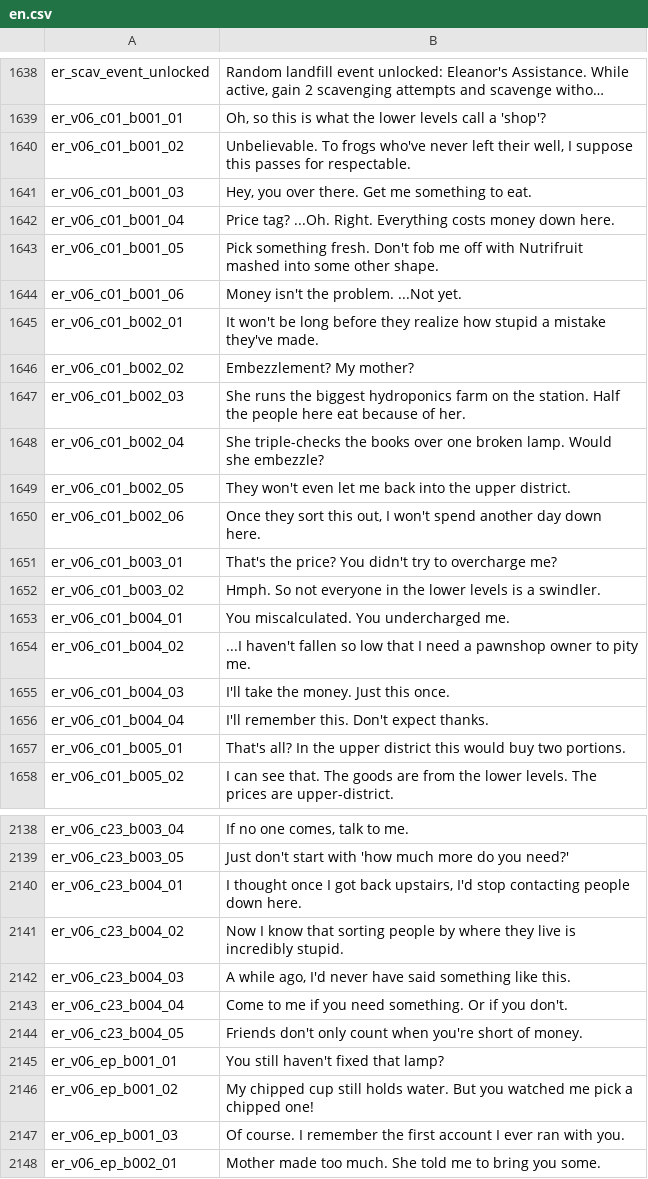
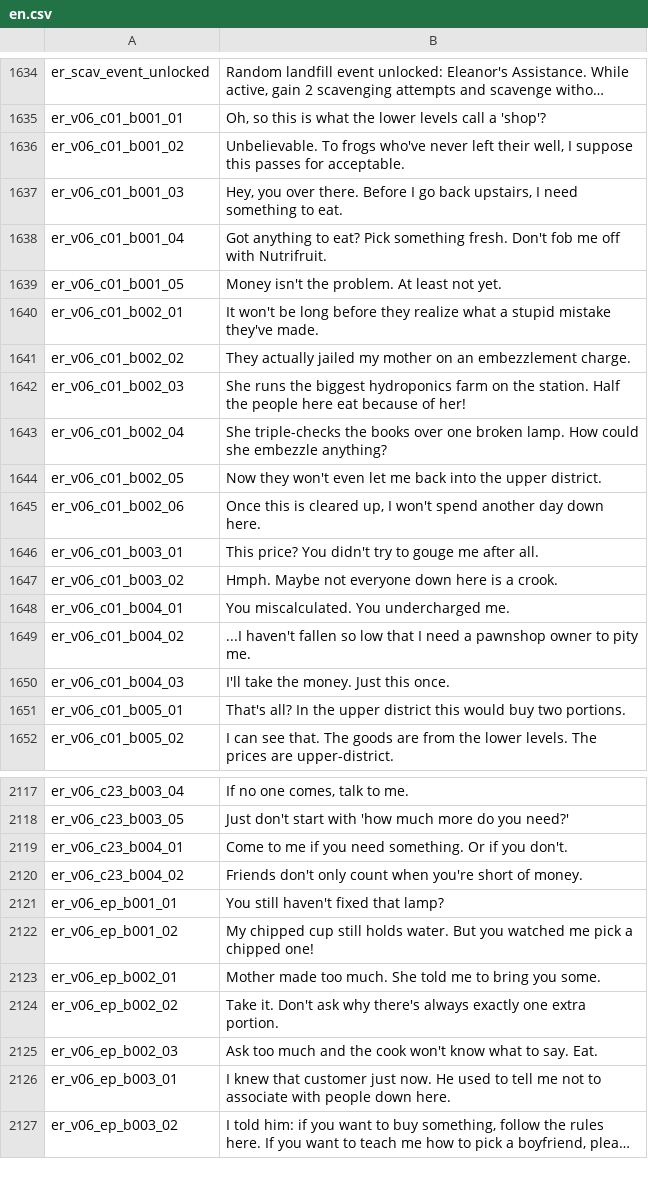
Before and after one commit to imbalilang/Eleanor-Remake-Mod, a CSV file: Localization/en.csv, drawn as a sheet; only a part is shown, gaps mark what is left out; the shorter side is filled out with more unchanged rows; long unchanged cells end in …; removed rows and columns are numbered as before the commit, all else as after; the diff covers the shown part only; the diff names each change by its address in the sheet, - before the commit and + after, or states it on an @@ line.

```diff
--- a/Localization/en.csv
+++ b/Localization/en.csv
-B1636: …passes for respectable.
+B1636: …passes for acceptable.
-B1637: …over there. Get me something to…
+B1637: …over there. Before I go back upstairs, I need something to…
-B1638: Price tag? ...Oh. Right. Everything costs money down here.
+B1638: Got anything to eat? Pick something fresh. Don't fob me off with Nutrifruit.
-B1639: Pick something fresh. Don't fob me off with Nutrifruit mashed into some other shape.
+B1639: Money isn't the problem. At least not yet.
-row 1644: er_v06_c01_b001_06 | Money isn't the problem. ...Not yet.
-B1640: …they realize how stupid a mistake they've…
+B1640: …they realize what a stupid mistake they've…
-B1641: Embezzlement? My mother?
+B1641: They actually jailed my mother on an embezzlement charge.
-B1642: …because of her.
+B1642: …because of her!
-B1643: …broken lamp. Would she embezzle?
+B1643: …broken lamp. How could she embezzle anything?
-B1644: They won't even…
+B1644: Now they won't even…
-B1645: Once they sort this out, I won't…
+B1645: Once this is cleared up, I won't…
-B1646: That's the price? You didn't try to overcharge me?
+B1646: This price? You didn't try to gouge me after all.
-B1647: Hmph. So not everyone in the lower levels is a swindler.
+B1647: Hmph. Maybe not everyone down here is a crook.
-row 1656: er_v06_c01_b004_04 | I'll remember this. Don't expect thanks.
-B2119: I thought once I got back upstairs, I'd stop contacting people down here.
+B2119: Come to me if you need something. Or if you don't.
-B2120: Now I know that sorting people by where they live is incredibly stupid.
+B2120: Friends don't only count when you're short of money.
-row 2142: er_v06_c23_b004_03 | A while ago, I'd never have said something like this.
-row 2143: er_v06_c23_b004_04 | Come to me if you need something. Or if you don't.
-row 2144: er_v06_c23_b004_05 | Friends don't only count when you're short of money.
-row 2147: er_v06_ep_b001_03 | Of course. I remember the first account I ever ran with you.
```
Also changed, not shown: 19 removed rows and 115 edited cells elsewhere in this file, Localization/zh.csv, 21 other files.
